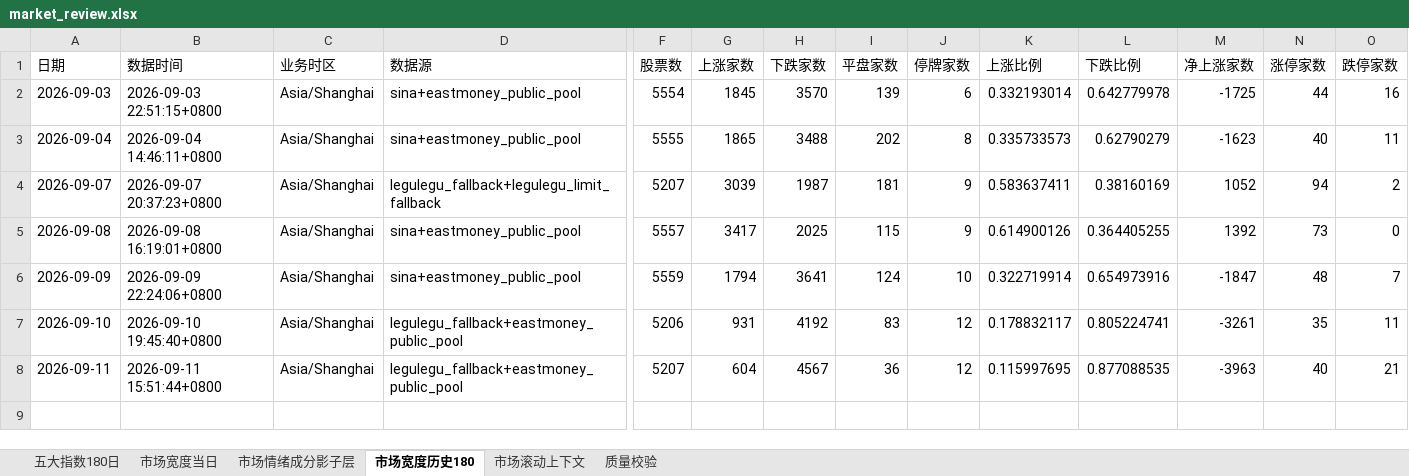
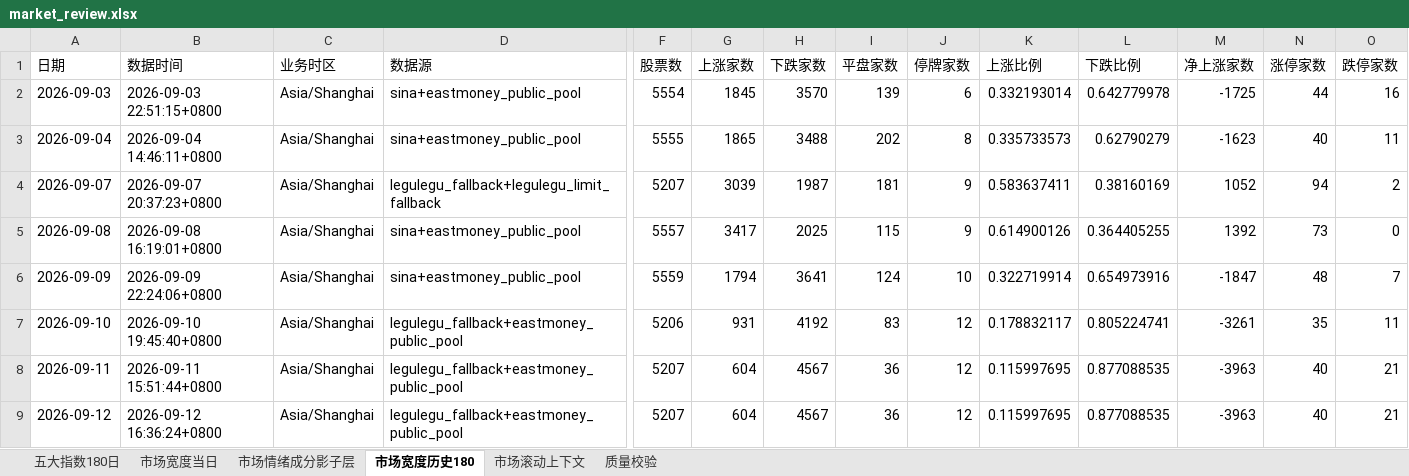
Before and after one commit to CyberAI2026/-akshare-mobile, an Excel workbook: v5_data/latest/market_review.xlsx, sheet 市场宽度历史180, drawn as a sheet; only a part is shown, gaps mark what is left out; values as stored, in another font and other column widths than the file's, no borders; rows hold the shown columns only; the diff names each change by its address in the sheet, - before the commit and + after, or states it on an @@ line.

```diff
--- a/v5_data/latest/market_review.xlsx (sheet 市场宽度历史180)
+++ b/v5_data/latest/market_review.xlsx (sheet 市场宽度历史180)
+row 9: 2026-09-12 | 2026-09-12 16:36:24+0800 | Asia/Shanghai | legulegu_fallback+eastmoney_public_pool | 5207 | 604 | 4567 | 36 | 12 | 0.115997695 | 0.877088535 | -3963 | 40 | 21
```
Also changed, not shown: sheet 市场情绪成分影子层, sheet 市场滚动上下文, sheet 五大指数180日, sheet 市场宽度当日, sheet 质量校验, v5_data/latest/sector_fund_flow.xlsx, 4 other files.
